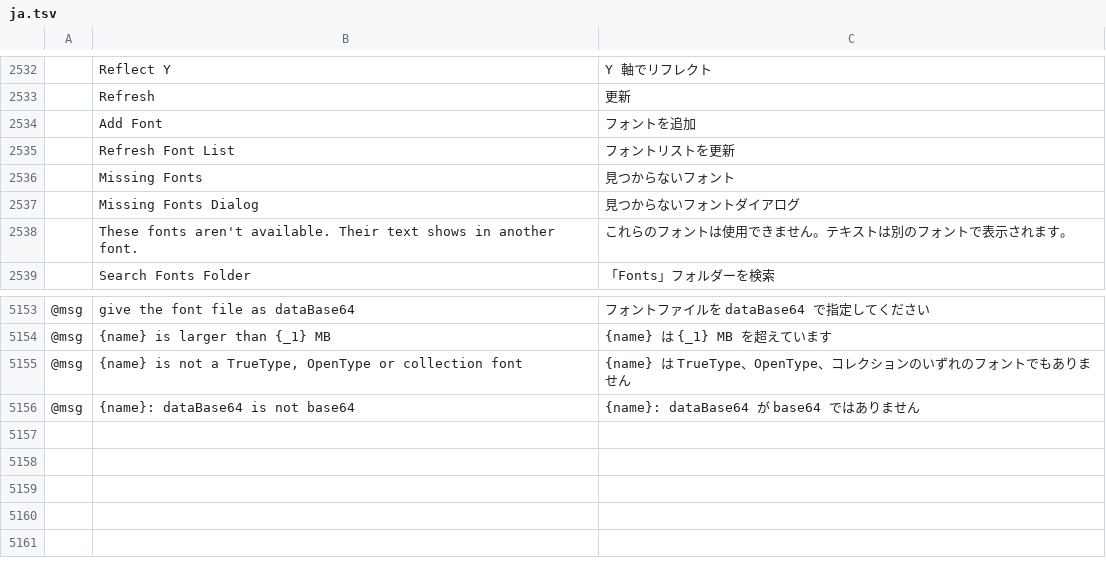
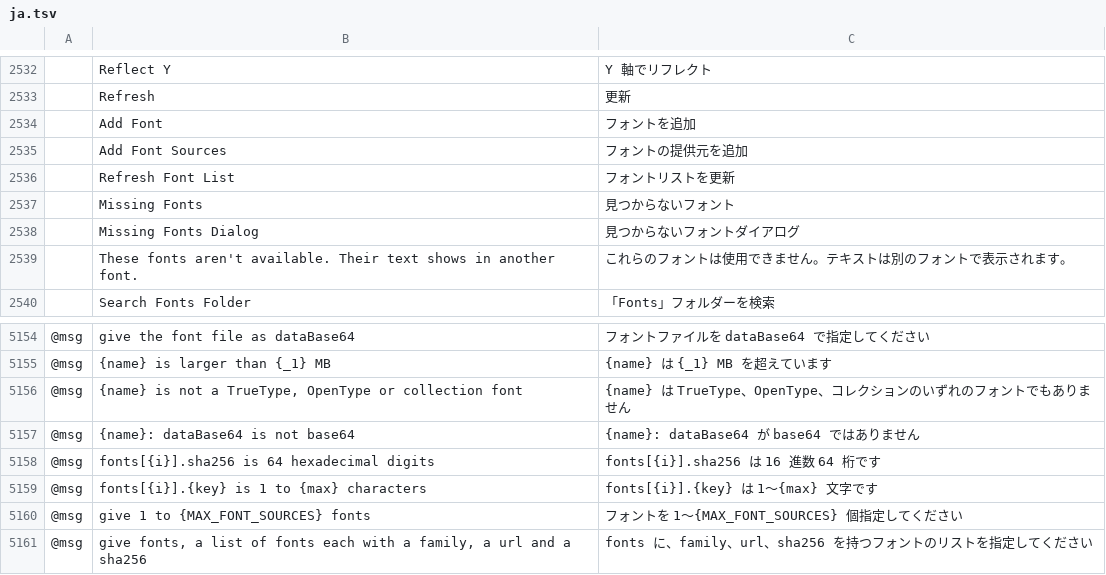
Before and after one commit to addibble/vectorcraft, a TSV file: crates/ui-egui/src/i18n/ja.tsv, drawn as a sheet; only a part is shown, gaps mark what is left out; the diff names each change by its address in the sheet, - before the commit and + after, or states it on an @@ line.

```diff
--- a/crates/ui-egui/src/i18n/ja.tsv
+++ b/crates/ui-egui/src/i18n/ja.tsv
+row 2535:  | Add Font Sources | フォントの提供元を追加
+row 5158: @msg | fonts[{i}].sha256 is 64 hexadecimal digits | fonts[{i}].sha256 は 16 進数 64 桁です
+row 5159: @msg | fonts[{i}].{key} is 1 to {max} characters | fonts[{i}].{key} は 1～{max} 文字です
+row 5160: @msg | give 1 to {MAX_FONT_SOURCES} fonts | フォントを 1～{MAX_FONT_SOURCES} 個指定してください
+row 5161: @msg | give fonts, a list of fonts each with a family, a url and a sha256 | fonts に、family、url、sha256 を持つフォントのリストを指定してください
```
Also changed, not shown: crates/ui-egui/src/i18n/el.tsv, crates/ui-egui/src/i18n/ka.tsv, 30 other files.
